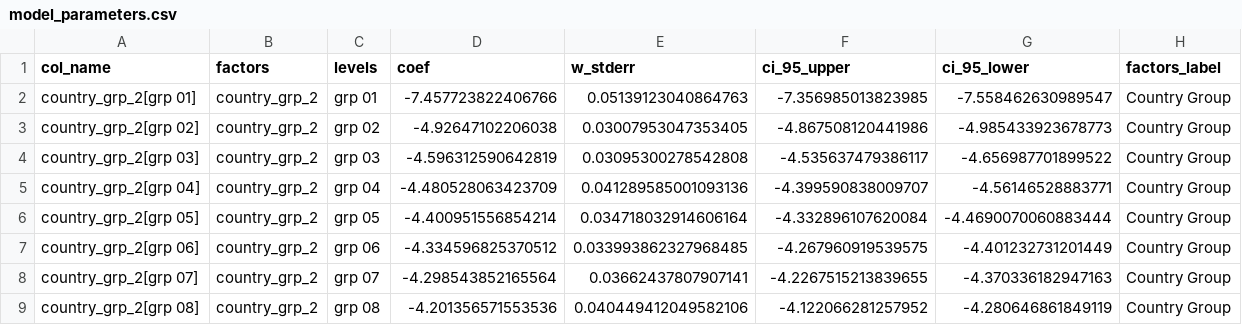
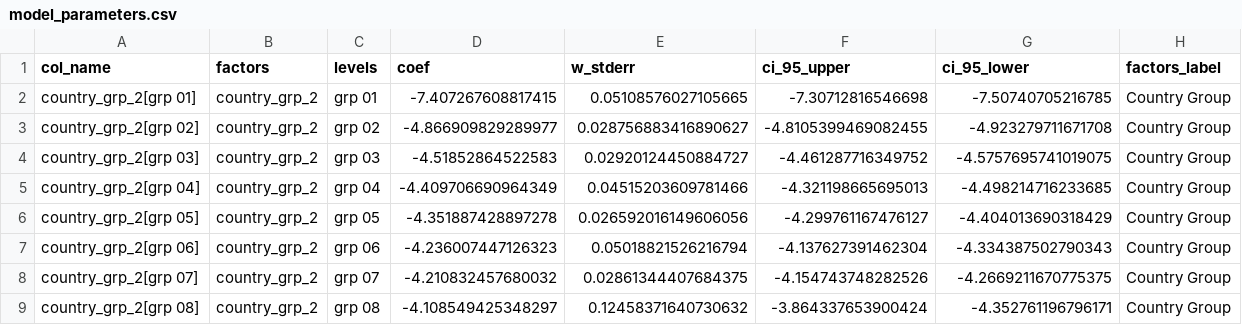
Before and after one commit to chk2817/covid-19-curves, a CSV file: data/model_parameters.csv, drawn as a sheet; only a part is shown; the diff covers the shown part only.

```diff
--- a/data/model_parameters.csv
+++ b/data/model_parameters.csv
@@ -1,9 +1,9 @@
 col_name,factors,levels,coef,w_stderr,ci_95_upper,ci_95_lower,factors_label
-country_grp_2[grp 01],country_grp_2,grp 01,-7.457723822406766,0.05139123040864763,-7.356985013823985,-7.558462630989547,Country Group
-country_grp_2[grp 02],country_grp_2,grp 02,-4.92647102206038,0.03007953047353405,-4.867508120441986,-4.985433923678773,Country Group
-country_grp_2[grp 03],country_grp_2,grp 03,-4.596312590642819,0.03095300278542808,-4.535637479386117,-4.656987701899522,Country Group
-country_grp_2[grp 04],country_grp_2,grp 04,-4.480528063423709,0.041289585001093136,-4.399590838009707,-4.56146528883771,Country Group
-country_grp_2[grp 05],country_grp_2,grp 05,-4.400951556854214,0.034718032914606164,-4.332896107620084,-4.4690070060883444,Country Group
-country_grp_2[grp 06],country_grp_2,grp 06,-4.334596825370512,0.033993862327968485,-4.267960919539575,-4.401232731201449,Country Group
-country_grp_2[grp 07],country_grp_2,grp 07,-4.298543852165564,0.03662437807907141,-4.2267515213839655,-4.370336182947163,Country Group
-country_grp_2[grp 08],country_grp_2,grp 08,-4.201356571553536,0.040449412049582106,-4.122066281257952,-4.280646861849119,Country Group
+country_grp_2[grp 01],country_grp_2,grp 01,-7.407267608817415,0.05108576027105665,-7.30712816546698,-7.50740705216785,Country Group
+country_grp_2[grp 02],country_grp_2,grp 02,-4.866909829289977,0.028756883416890627,-4.8105399469082455,-4.923279711671708,Country Group
+country_grp_2[grp 03],country_grp_2,grp 03,-4.51852864522583,0.02920124450884727,-4.461287716349752,-4.5757695741019075,Country Group
+country_grp_2[grp 04],country_grp_2,grp 04,-4.409706690964349,0.04515203609781466,-4.321198665695013,-4.498214716233685,Country Group
+country_grp_2[grp 05],country_grp_2,grp 05,-4.351887428897278,0.026592016149606056,-4.299761167476127,-4.404013690318429,Country Group
+country_grp_2[grp 06],country_grp_2,grp 06,-4.236007447126323,0.05018821526216794,-4.137627391462304,-4.334387502790343,Country Group
+country_grp_2[grp 07],country_grp_2,grp 07,-4.210832457680032,0.02861344407684375,-4.154743748282526,-4.2669211670775375,Country Group
+country_grp_2[grp 08],country_grp_2,grp 08,-4.108549425348297,0.12458371640730632,-3.864337653900424,-4.352761196796171,Country Group
```
Also changed, not shown: 56 edited cells elsewhere in this file, 1 other file.
